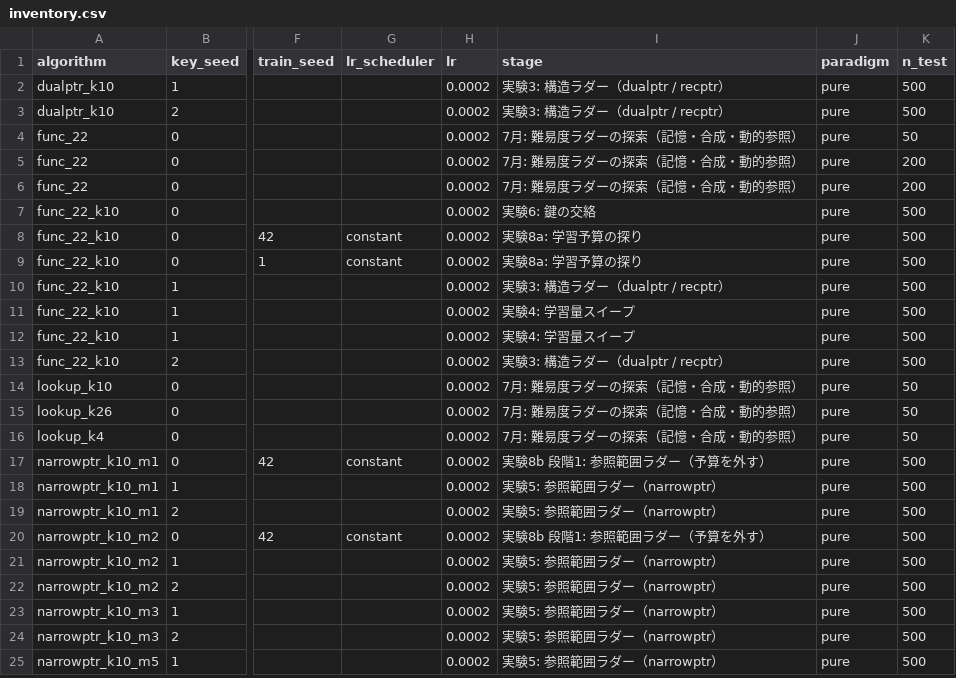
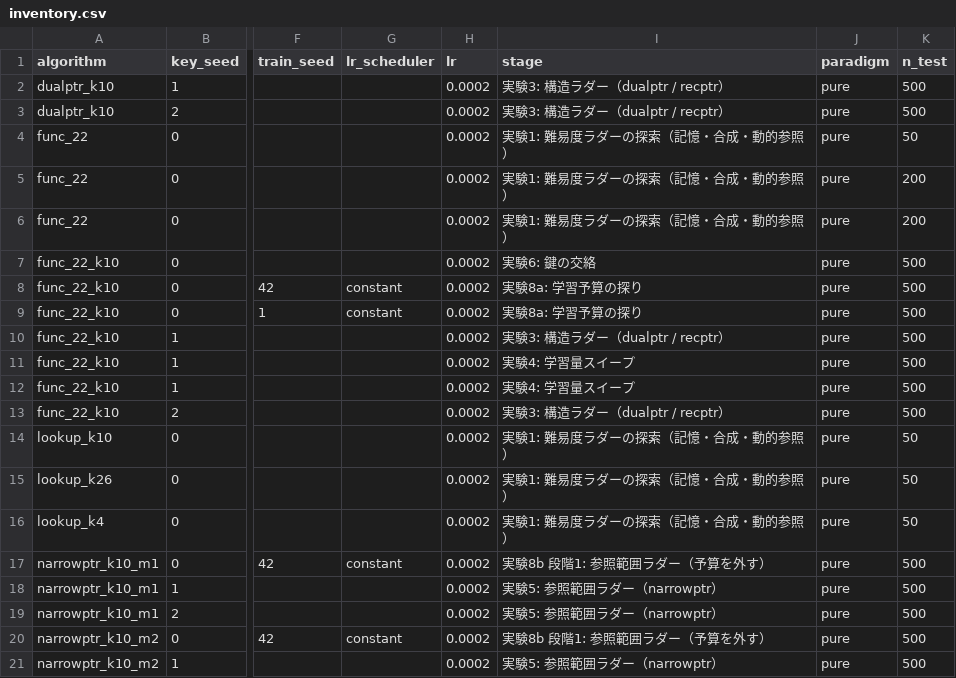
Before and after one commit to Naruto-Takahashi/human-computable-passwords, a CSV file: results/inventory.csv, drawn as a sheet; only a part is shown, gaps mark what is left out; the shorter side is filled out with more unchanged rows; the diff covers the shown part only; the diff names each change by its address in the sheet, - before the commit and + after, or states it on an @@ line.

```diff
--- a/results/inventory.csv
+++ b/results/inventory.csv
-I4:I6 (stage): 7月: 難易度ラダーの探索（記憶・合成・動的参照）
+I4:I6 (stage): 実験1: 難易度ラダーの探索（記憶・合成・動的参照）
-I14:I16 (stage): 7月: 難易度ラダーの探索（記憶・合成・動的参照）
+I14:I16 (stage): 実験1: 難易度ラダーの探索（記憶・合成・動的参照）
```
Also changed, not shown: 16 edited cells elsewhere in this file, 2 other files.
